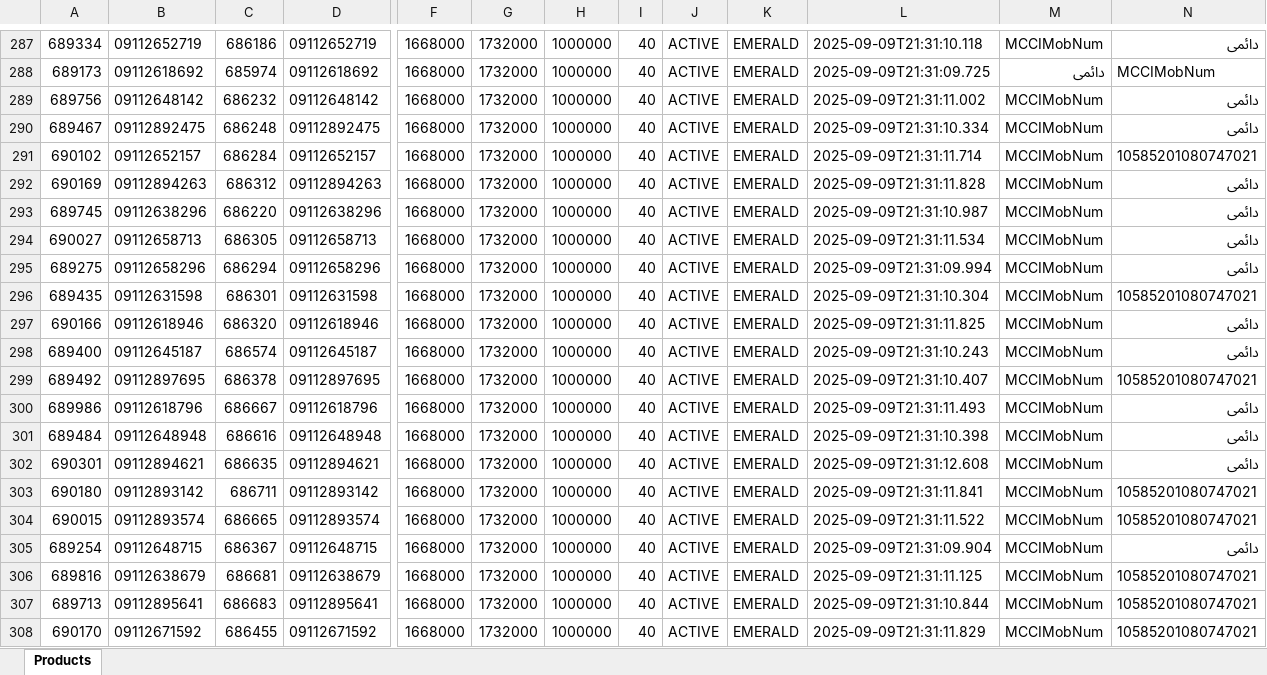
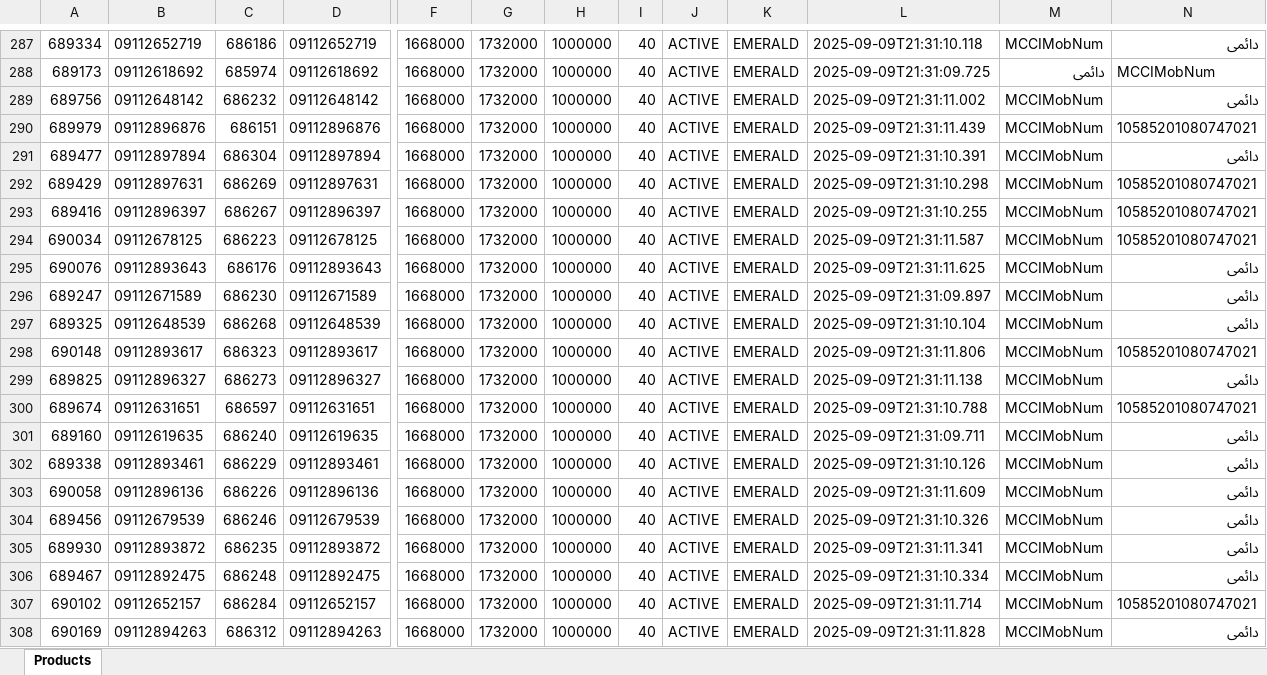
Before and after one commit to zaenaldi/mci-simcards, an Excel workbook: products.xlsx, sheet Products, drawn as a sheet; only a part is shown, gaps mark what is left out; the shorter side is filled out with more unchanged rows; values as stored, in another font and other column widths than the file's, no borders; rows hold the shown columns only; the diff covers the shown part only; the diff names each change by its address in the sheet, - before the commit and + after, or states it on an @@ line.

```diff
--- a/products.xlsx (sheet Products)
+++ b/products.xlsx (sheet Products)
+row 290: 689979 | 09112896876 | 686151 | 09112896876 | 1668000 | 1732000 | 1000000 | 40 | ACTIVE | EMERALD | 2025-09-09T21:31:11.439 | MCCIMobNum | 10585201080747021
+row 291: 689477 | 09112897894 | 686304 | 09112897894 | 1668000 | 1732000 | 1000000 | 40 | ACTIVE | EMERALD | 2025-09-09T21:31:10.391 | MCCIMobNum | دائمی
+row 292: 689429 | 09112897631 | 686269 | 09112897631 | 1668000 | 1732000 | 1000000 | 40 | ACTIVE | EMERALD | 2025-09-09T21:31:10.298 | MCCIMobNum | 10585201080747021
+row 293: 689416 | 09112896397 | 686267 | 09112896397 | 1668000 | 1732000 | 1000000 | 40 | ACTIVE | EMERALD | 2025-09-09T21:31:10.255 | MCCIMobNum | 10585201080747021
+row 294: 690034 | 09112678125 | 686223 | 09112678125 | 1668000 | 1732000 | 1000000 | 40 | ACTIVE | EMERALD | 2025-09-09T21:31:11.587 | MCCIMobNum | 10585201080747021
+row 295: 690076 | 09112893643 | 686176 | 09112893643 | 1668000 | 1732000 | 1000000 | 40 | ACTIVE | EMERALD | 2025-09-09T21:31:11.625 | MCCIMobNum | دائمی
+row 296: 689247 | 09112671589 | 686230 | 09112671589 | 1668000 | 1732000 | 1000000 | 40 | ACTIVE | EMERALD | 2025-09-09T21:31:09.897 | MCCIMobNum | دائمی
+row 297: 689325 | 09112648539 | 686268 | 09112648539 | 1668000 | 1732000 | 1000000 | 40 | ACTIVE | EMERALD | 2025-09-09T21:31:10.104 | MCCIMobNum | دائمی
+row 298: 690148 | 09112893617 | 686323 | 09112893617 | 1668000 | 1732000 | 1000000 | 40 | ACTIVE | EMERALD | 2025-09-09T21:31:11.806 | MCCIMobNum | 10585201080747021
+row 299: 689825 | 09112896327 | 686273 | 09112896327 | 1668000 | 1732000 | 1000000 | 40 | ACTIVE | EMERALD | 2025-09-09T21:31:11.138 | MCCIMobNum | دائمی
+row 300: 689674 | 09112631651 | 686597 | 09112631651 | 1668000 | 1732000 | 1000000 | 40 | ACTIVE | EMERALD | 2025-09-09T21:31:10.788 | MCCIMobNum | 10585201080747021
+row 301: 689160 | 09112619635 | 686240 | 09112619635 | 1668000 | 1732000 | 1000000 | 40 | ACTIVE | EMERALD | 2025-09-09T21:31:09.711 | MCCIMobNum | دائمی
+row 302: 689338 | 09112893461 | 686229 | 09112893461 | 1668000 | 1732000 | 1000000 | 40 | ACTIVE | EMERALD | 2025-09-09T21:31:10.126 | MCCIMobNum | دائمی
+row 303: 690058 | 09112896136 | 686226 | 09112896136 | 1668000 | 1732000 | 1000000 | 40 | ACTIVE | EMERALD | 2025-09-09T21:31:11.609 | MCCIMobNum | دائمی
+row 304: 689456 | 09112679539 | 686246 | 09112679539 | 1668000 | 1732000 | 1000000 | 40 | ACTIVE | EMERALD | 2025-09-09T21:31:10.326 | MCCIMobNum | دائمی
+row 305: 689930 | 09112893872 | 686235 | 09112893872 | 1668000 | 1732000 | 1000000 | 40 | ACTIVE | EMERALD | 2025-09-09T21:31:11.341 | MCCIMobNum | دائمی
```
Also changed, not shown: 32 added rows elsewhere in this sheet, 1 other file.
